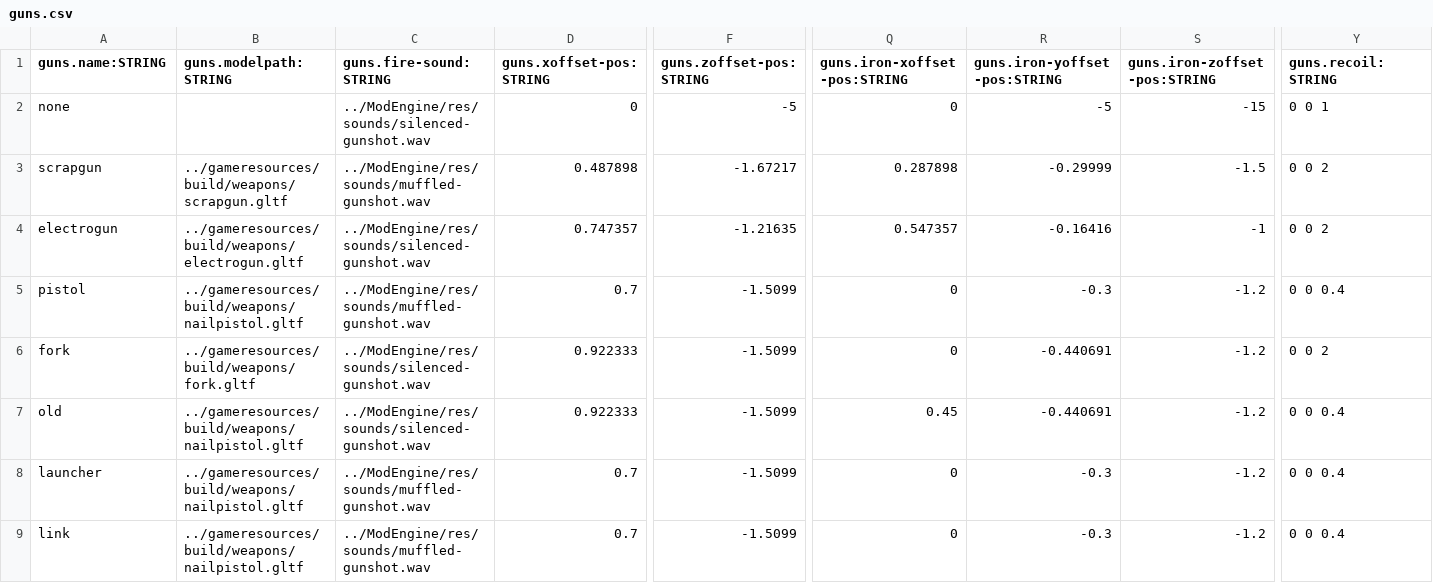
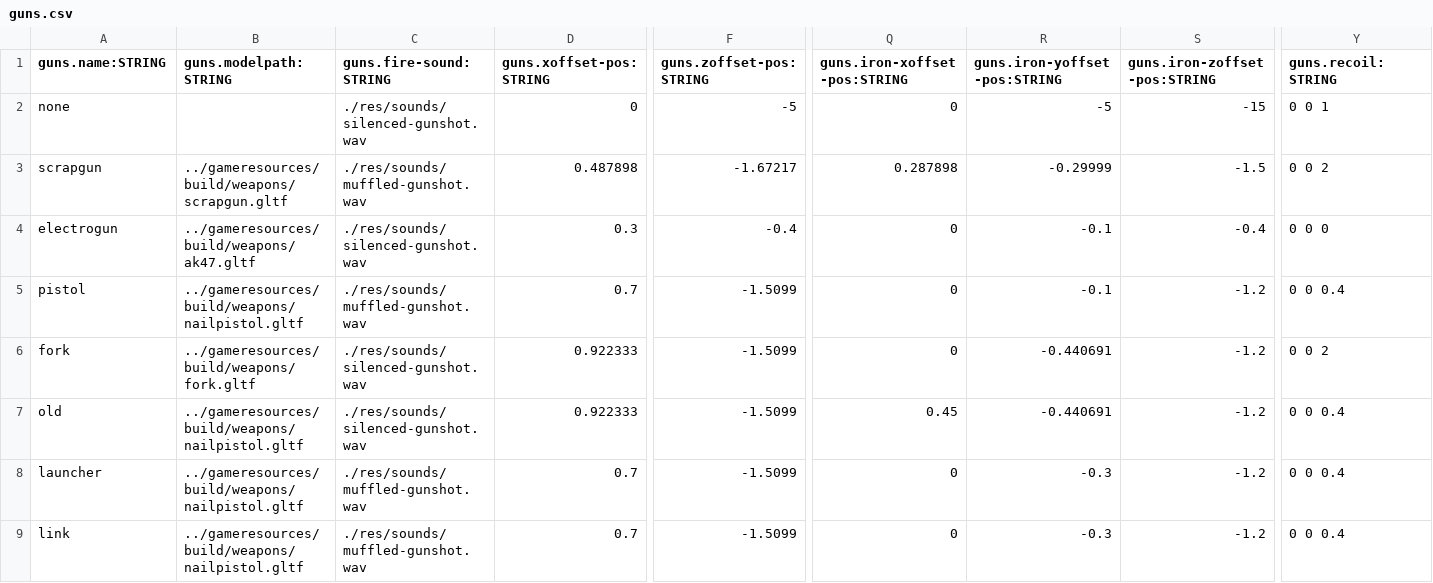
Before and after one commit to BradfordMedeiros/afterworld, a CSV file: data/sql/guns.csv, drawn as a sheet; only a part is shown, gaps mark what is left out; the diff covers the shown part only; the diff names each change by its address in the sheet, - before the commit and + after, or states it on an @@ line.

```diff
--- a/data/sql/guns.csv
+++ b/data/sql/guns.csv
-C2 (guns.fire-sound:STRING): ../ModEngine/res/sounds/silenced-gunshot.wav
+C2 (guns.fire-sound:STRING): ./res/sounds/silenced-gunshot.wav
-C3 (guns.fire-sound:STRING): ../ModEngine/res/sounds/muffled-gunshot.wav
+C3 (guns.fire-sound:STRING): ./res/sounds/muffled-gunshot.wav
-B4 (guns.modelpath:STRING): ../gameresources/build/weapons/electrogun.gltf
+B4 (guns.modelpath:STRING): ../gameresources/build/weapons/ak47.gltf
-C4 (guns.fire-sound:STRING): ../ModEngine/res/sounds/silenced-gunshot.wav
+C4 (guns.fire-sound:STRING): ./res/sounds/silenced-gunshot.wav
-D4 (guns.xoffset-pos:STRING): 0.747357
+D4 (guns.xoffset-pos:STRING): 0.3
-F4 (guns.zoffset-pos:STRING): -1.21635
+F4 (guns.zoffset-pos:STRING): -0.4
-Q4 (guns.iron-xoffset-pos:STRING): 0.547357
+Q4 (guns.iron-xoffset-pos:STRING): 0
-R4 (guns.iron-yoffset-pos:STRING): -0.16416
+R4 (guns.iron-yoffset-pos:STRING): -0.1
-S4 (guns.iron-zoffset-pos:STRING): -1
+S4 (guns.iron-zoffset-pos:STRING): -0.4
-Y4 (guns.recoil:STRING): 0 0 2
+Y4 (guns.recoil:STRING): 0 0 0
-C5 (guns.fire-sound:STRING): ../ModEngine/res/sounds/muffled-gunshot.wav
+C5 (guns.fire-sound:STRING): ./res/sounds/muffled-gunshot.wav
-R5 (guns.iron-yoffset-pos:STRING): -0.3
+R5 (guns.iron-yoffset-pos:STRING): -0.1
-C6:C7 (guns.fire-sound:STRING): ../ModEngine/res/sounds/silenced-gunshot.wav
+C6:C7 (guns.fire-sound:STRING): ./res/sounds/silenced-gunshot.wav
-C8:C9 (guns.fire-sound:STRING): ../ModEngine/res/sounds/muffled-gunshot.wav
+C8:C9 (guns.fire-sound:STRING): ./res/sounds/muffled-gunshot.wav
```
Also changed, not shown: 5 edited cells elsewhere in this file, data/sql/settings.csv, data/sql/traits.csv, 1 other file.
